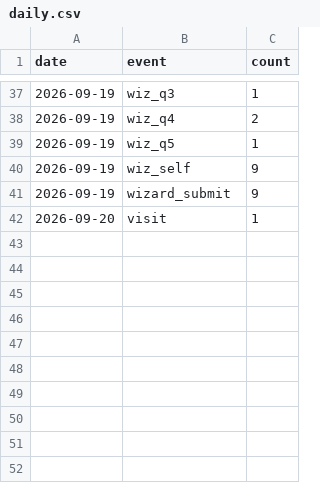
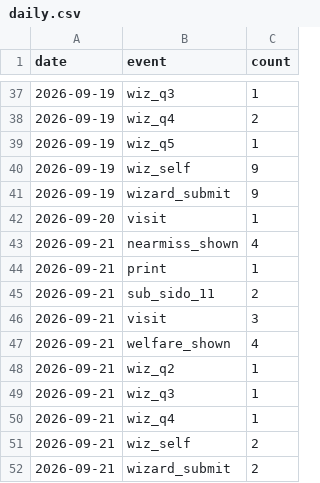
Before and after one commit to 5-Jihwan/aidpage, a CSV file: data/stats/daily.csv, drawn as a sheet; only a part is shown, gaps mark what is left out.

Commit message:
ref: law+stats 2026-09-21

```diff
--- a/data/stats/daily.csv
+++ b/data/stats/daily.csv
@@ -42 +42,11 @@ date,event,count
 2026-09-20,visit,1
+2026-09-21,nearmiss_shown,4
+2026-09-21,print,1
+2026-09-21,sub_sido_11,2
+2026-09-21,visit,3
+2026-09-21,welfare_shown,4
+2026-09-21,wiz_q2,1
+2026-09-21,wiz_q3,1
+2026-09-21,wiz_q4,1
+2026-09-21,wiz_self,2
+2026-09-21,wizard_submit,2
```
Also changed, not shown: 20 other files.
